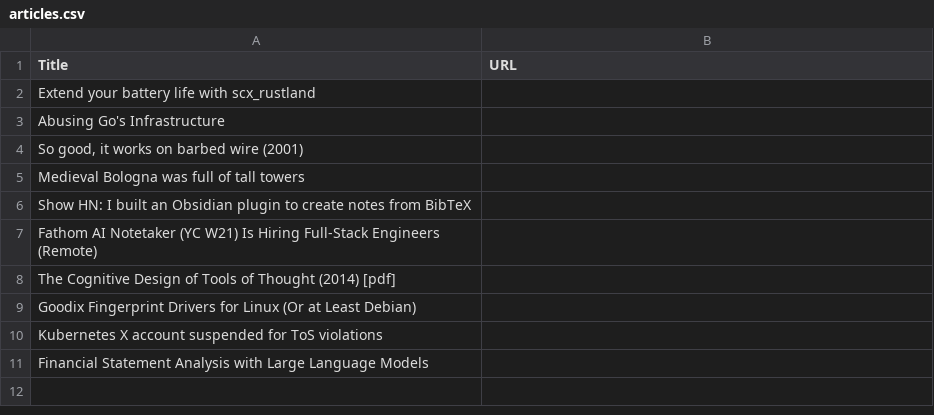
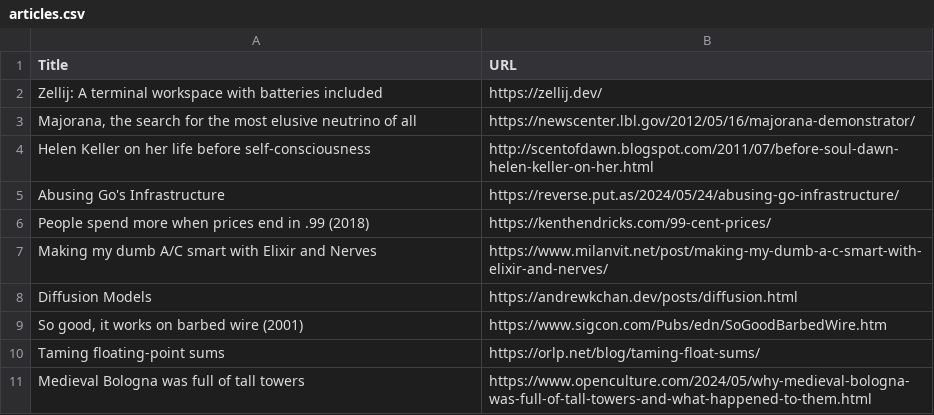
Before and after one commit to DCXan/qa-wolf-take-home, a CSV file: articles.csv, drawn as a sheet.

Commit message:
created articles.csv file to test functionality

```diff
--- a/articles.csv
+++ b/articles.csv
@@ -1,11 +1,11 @@
 Title,URL
-Extend your battery life with scx_rustland,
-Abusing Go's Infrastructure,
-"So good, it works on barbed wire (2001)",
-Medieval Bologna was full of tall towers,
-Show HN: I built an Obsidian plugin to create notes from BibTeX,
-Fathom AI Notetaker (YC W21) Is Hiring Full-Stack Engineers (Remote),
-The Cognitive Design of Tools of Thought (2014) [pdf],
-Goodix Fingerprint Drivers for Linux (Or at Least Debian),
-Kubernetes X account suspended for ToS violations,
-Financial Statement Analysis with Large Language Models,
+Zellij: A terminal workspace with batteries included,https://zellij.dev/
+"Majorana, the search for the most elusive neutrino of all",https://newscenter.lbl.gov/2012/05/16/majorana-demonstrator/
+Helen Keller on her life before self-consciousness,http://scentofdawn.blogspot.com/2011/07/before-soul-dawn-helen-keller-on-her.html
+Abusing Go's Infrastructure,https://reverse.put.as/2024/05/24/abusing-go-infrastructure/
+People spend more when prices end in .99 (2018),https://kenthendricks.com/99-cent-prices/
+Making my dumb A/C smart with Elixir and Nerves,https://www.milanvit.net/post/making-my-dumb-a-c-smart-with-elixir-and-nerves/
+Diffusion Models,https://andrewkchan.dev/posts/diffusion.html
+"So good, it works on barbed wire (2001)",https://www.sigcon.com/Pubs/edn/SoGoodBarbedWire.htm
+Taming floating-point sums,https://orlp.net/blog/taming-float-sums/
+Medieval Bologna was full of tall towers,https://www.openculture.com/2024/05/why-medieval-bologna-was-full-of-tall-towers-and-what-happened-to-them.html
```
